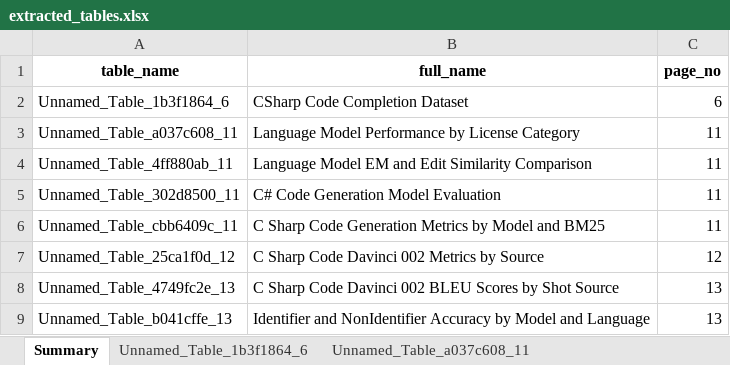
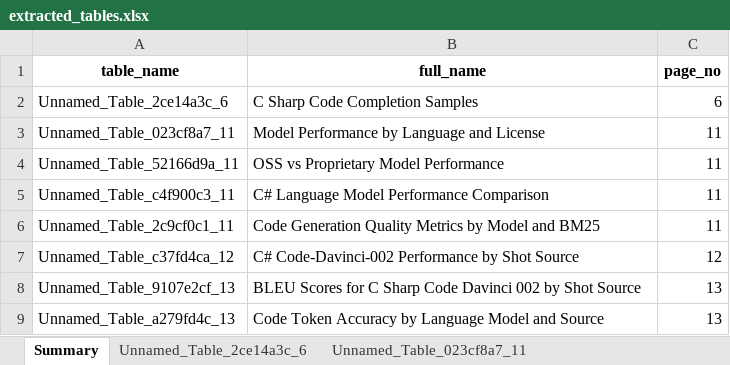
Before and after one commit to KrispyNoodles/GG_GraphGenerator, an Excel workbook: extracted_tables.xlsx, sheet Summary, drawn as a sheet; values as stored, in another font and other column widths than the file's, no borders; the diff names each change by its address in the sheet, - before the commit and + after, or states it on an @@ line.

```diff
--- a/extracted_tables.xlsx (sheet Summary)
+++ b/extracted_tables.xlsx (sheet Summary)
-sheet tab: Unnamed_Table_1b3f1864_6
+sheet tab: Unnamed_Table_2ce14a3c_6
-sheet tab: Unnamed_Table_a037c608_11
+sheet tab: Unnamed_Table_023cf8a7_11
-A2 (table_name): Unnamed_Table_1b3f1864_6
+A2 (table_name): Unnamed_Table_2ce14a3c_6
-B2 (full_name): CSharp Code Completion Dataset
+B2 (full_name): C Sharp Code Completion Samples
-A3 (table_name): Unnamed_Table_a037c608_11
+A3 (table_name): Unnamed_Table_023cf8a7_11
-B3 (full_name): Language Model Performance by License Category
+B3 (full_name): Model Performance by Language and License
-A4 (table_name): Unnamed_Table_4ff880ab_11
+A4 (table_name): Unnamed_Table_52166d9a_11
-B4 (full_name): Language Model EM and Edit Similarity Comparison
+B4 (full_name): OSS vs Proprietary Model Performance
-A5 (table_name): Unnamed_Table_302d8500_11
+A5 (table_name): Unnamed_Table_c4f900c3_11
-B5 (full_name): C# Code Generation Model Evaluation
+B5 (full_name): C# Language Model Performance Comparison
-A6 (table_name): Unnamed_Table_cbb6409c_11
+A6 (table_name): Unnamed_Table_2c9cf0c1_11
-B6 (full_name): C Sharp Code Generation Metrics by…
+B6 (full_name): Code Generation Quality Metrics by…
-A7 (table_name): Unnamed_Table_25ca1f0d_12
+A7 (table_name): Unnamed_Table_c37fd4ca_12
-B7 (full_name): C Sharp Code Davinci 002 Metrics by Source
+B7 (full_name): C# Code-Davinci-002 Performance by Shot Source
-A8 (table_name): Unnamed_Table_4749fc2e_13
+A8 (table_name): Unnamed_Table_9107e2cf_13
-B8 (full_name): C Sharp Code Davinci 002 BLEU Scores by Shot…
+B8 (full_name): BLEU Scores for C Sharp Code Davinci 002 by Shot…
-A9 (table_name): Unnamed_Table_b041cffe_13
+A9 (table_name): Unnamed_Table_a279fd4c_13
-B9 (full_name): Identifier and NonIdentifier Accuracy by Model and Language
+B9 (full_name): Code Token Accuracy by Language Model and Source
```
Also changed, not shown: sheet Unnamed_Table_c4f900c3_11, sheet Unnamed_Table_023cf8a7_11, other sheet tabs, 2 other files.
